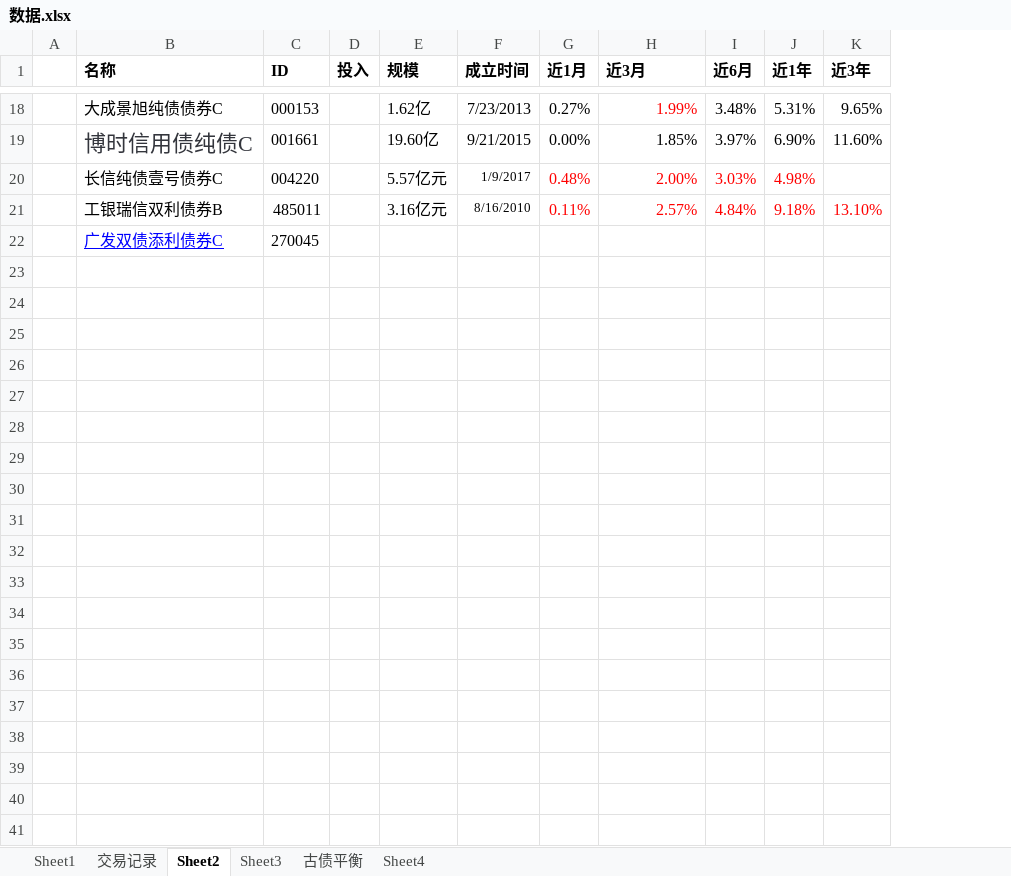
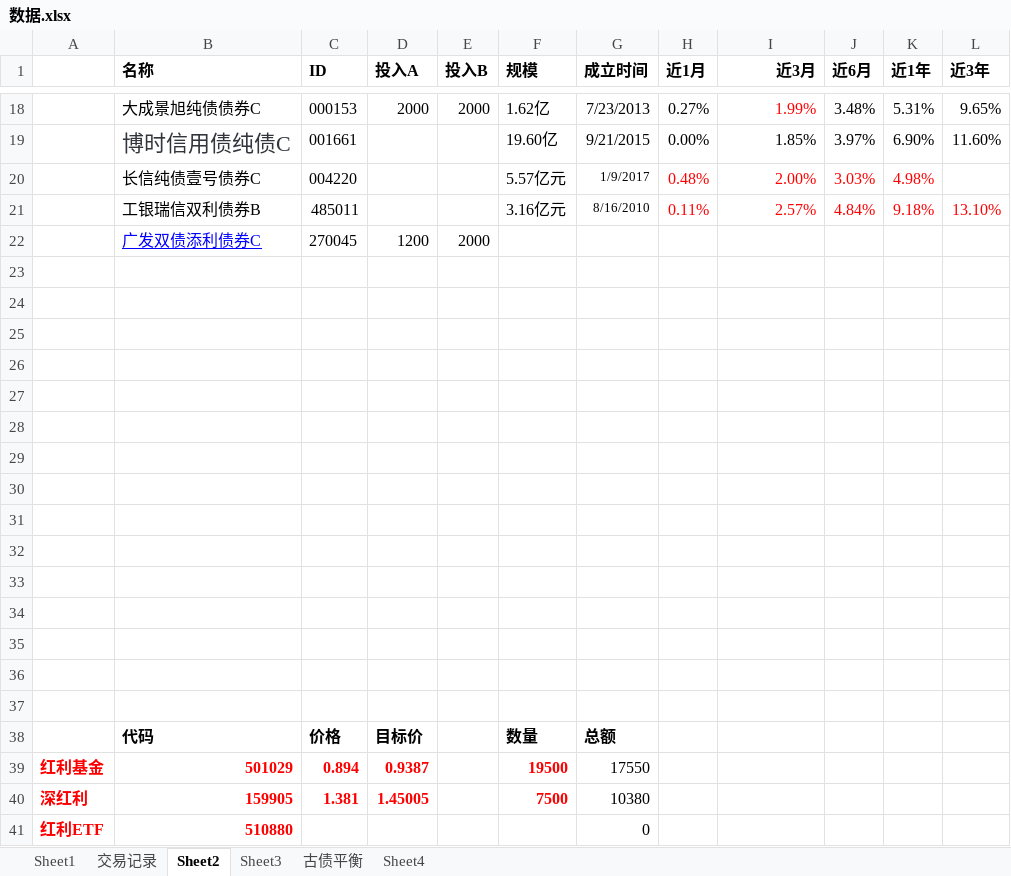
Before and after one commit to linking530/tushare, an Excel workbook: data/数据.xlsx, sheet Sheet2, drawn as a sheet; only a part is shown, gaps mark what is left out; values as stored, in another font and other column widths than the file's, no borders; removed rows and columns are numbered as before the commit, all else as after; rows hold the shown columns only; the diff covers the shown part only; the diff names each change by its address in the sheet, - before the commit and + after, or states it on an @@ line.

```diff
--- a/data/数据.xlsx (sheet Sheet2)
+++ b/data/数据.xlsx (sheet Sheet2)
-column A, empty
+column A, empty
-column D (投入), empty
+column D (投入A), rows 18-22: 2000 |  |  |  | 1200
+column E (投入B), rows 18-22: 2000 |  |  |  | 2000
-I1 alignment: left
+I1 alignment: right
+row 23: (empty)
+row 24: (empty)
+row 25: (empty)
+row 26: (empty)
+row 27: (empty)
+row 28: (empty)
+row 29: (empty)
+row 30: (empty)
+row 31: (empty)
+row 32: (empty)
+row 33: (empty)
+row 34: (empty)
+row 35: (empty)
+row 36: (empty)
+row 37: (empty)
+row 38:  | 代码 | 价格 | 目标价 |  | 数量 | 总额
+row 39: 红利基金 | 501029 | 0.894 | 0.9387 |  | 19500 | 17550
+row 40: 深红利 | 159905 | 1.381 | 1.45005 |  | 7500 | 10380
+row 41: 红利ETF | 510880 |  |  |  |  | 0
```
Also changed, not shown: 10 added rows and 1 edited cell elsewhere in this sheet, sheet Sheet4, sheet 交易记录, sheet 古债平衡.
